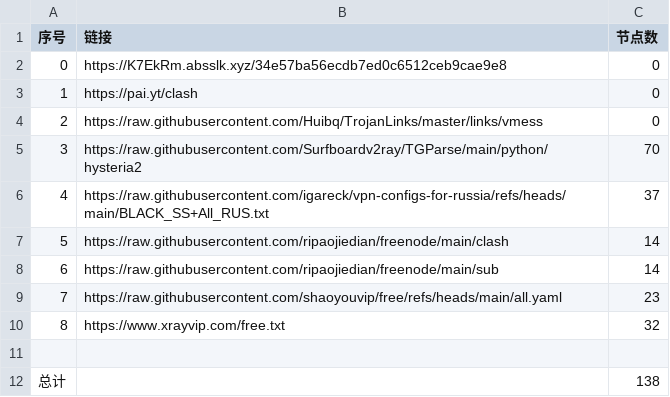
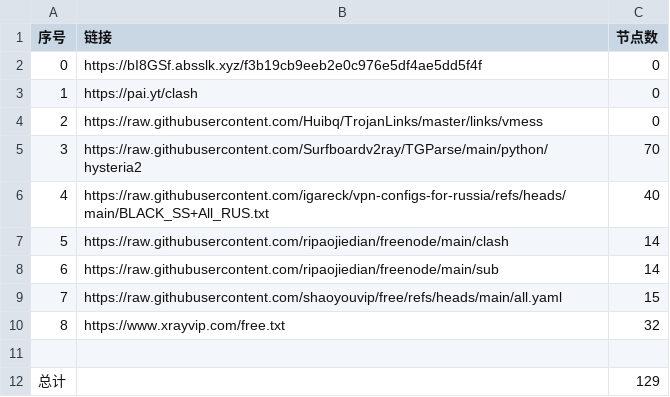
Before and after one commit to ya980/NoMoreWalls, a CSV file: list_result.csv, drawn as a sheet.

```diff
--- a/list_result.csv
+++ b/list_result.csv
@@ -1,3 +1,3 @@
 序号,链接,节点数
-0,https://K7EkRm.absslk.xyz/34e57ba56ecdb7ed0c6512ceb9cae9e8,0
+0,https://bI8GSf.absslk.xyz/f3b19cb9eeb2e0c976e5df4ae5dd5f4f,0
 1,https://pai.yt/clash,0
@@ -5,8 +5,8 @@
 3,https://raw.githubusercontent.com/Surfboardv2ray/TGParse/main/python/hysteria2,70
-4,https://raw.githubusercontent.com/igareck/vpn-configs-for-russia/refs/heads/main/BLACK_SS+All_RUS.txt,37
+4,https://raw.githubusercontent.com/igareck/vpn-configs-for-russia/refs/heads/main/BLACK_SS+All_RUS.txt,40
 5,https://raw.githubusercontent.com/ripaojiedian/freenode/main/clash,14
 6,https://raw.githubusercontent.com/ripaojiedian/freenode/main/sub,14
-7,https://raw.githubusercontent.com/shaoyouvip/free/refs/heads/main/all.yaml,23
+7,https://raw.githubusercontent.com/shaoyouvip/free/refs/heads/main/all.yaml,15
 8,https://www.xrayvip.com/free.txt,32
 
-总计,,138
+总计,,129
```
Also changed, not shown: 23 other files.
